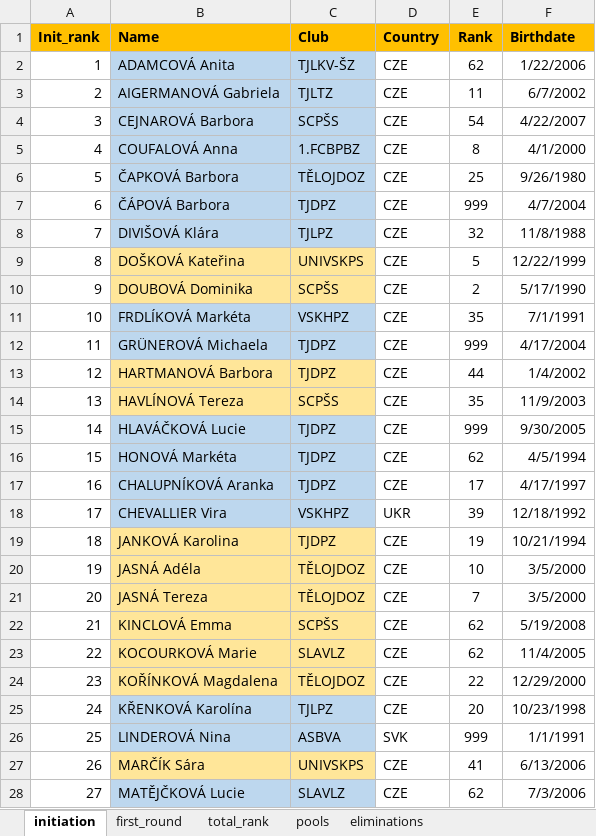
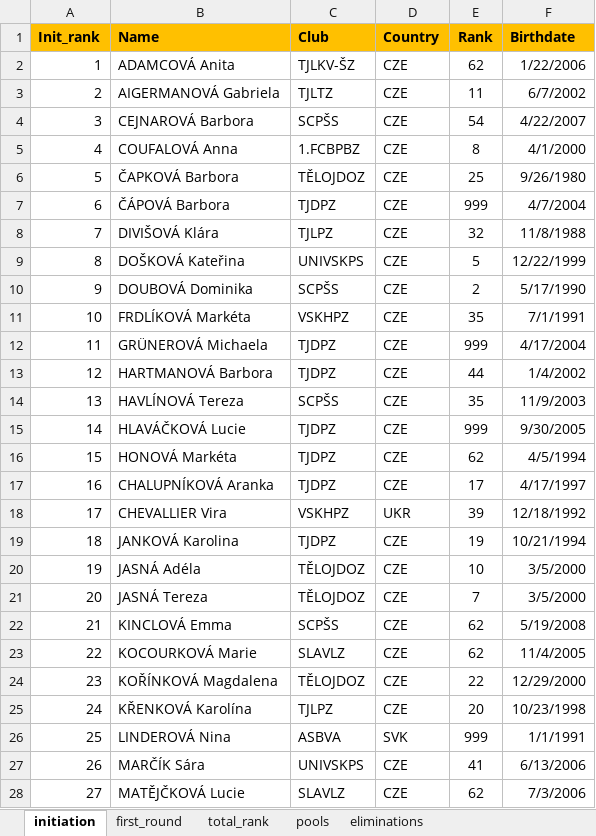
Before and after one commit to JirkaZelenka/Czech-Fencing-Statistics, an Excel workbook: data/women/W_2021_11_Letnany.xlsx, sheet initiation, drawn as a sheet; only a part is shown; values as stored, in another font and other column widths than the file's, no borders; the diff covers the shown part only; the diff names each change by its address in the sheet, - before the commit and + after, or states it on an @@ line.

```diff
--- a/data/women/W_2021_11_Letnany.xlsx (sheet initiation)
+++ b/data/women/W_2021_11_Letnany.xlsx (sheet initiation)
-B2:C8 fill: #BDD7EE
+B2:C8 fill: none
-B9:C10 fill: #FFE699
+B9:C10 fill: none
-B11:C12 fill: #BDD7EE
+B11:C12 fill: none
-B13:C14 fill: #FFE699
+B13:C14 fill: none
-B15:C18 fill: #BDD7EE
+B15:C18 fill: none
-B19:C24 fill: #FFE699
+B19:C24 fill: none
-B25:C26 fill: #BDD7EE
+B25:C26 fill: none
-B27:C27 fill: #FFE699
+B27:C27 fill: none
-B28:C28 fill: #BDD7EE
+B28:C28 fill: none
```
Also changed, not shown: cell formats elsewhere in this sheet, sheet eliminations, data/women/W_2019_10_Pohar_CEZ.xlsx, data/women/W_2019_12_Cup_USK.xlsx, 6 other files.
